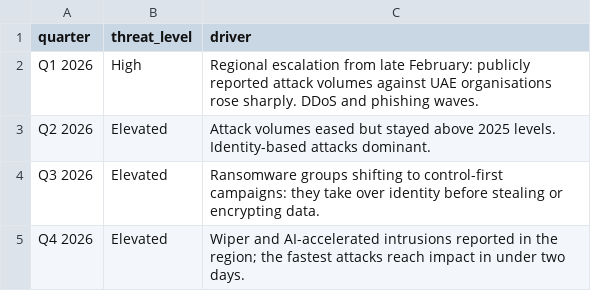
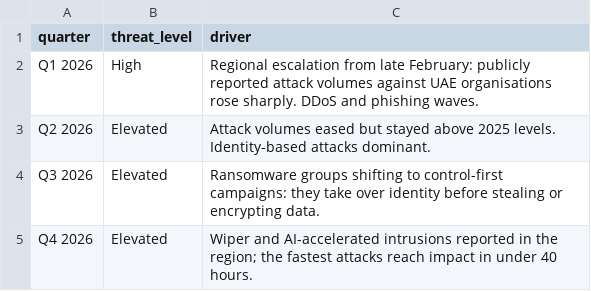
Before and after one commit to dalhamouieh-web/resilience-board-dashboard, a CSV file: threat_level.csv, drawn as a sheet; the diff names each change by its address in the sheet, - before the commit and + after, or states it on an @@ line.

```diff
--- a/threat_level.csv
+++ b/threat_level.csv
-C5 (driver): …in under two days.
+C5 (driver): …in under 40 hours.
```
Also changed, not shown: external_events.csv, major_incidents.csv, 13 other files.
